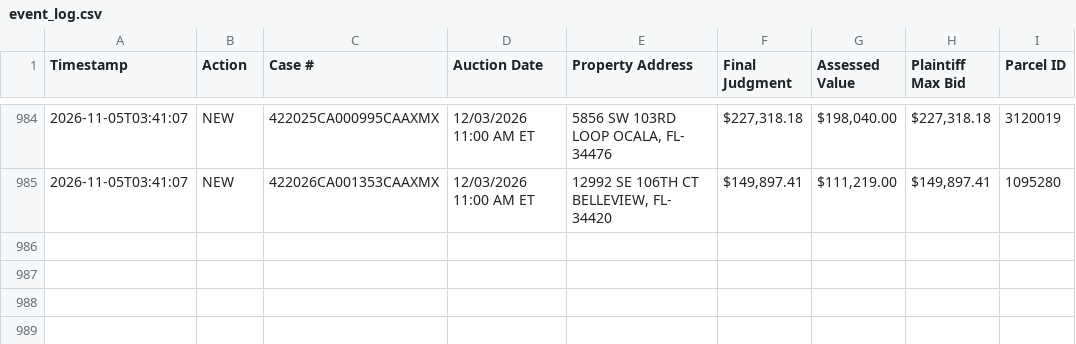
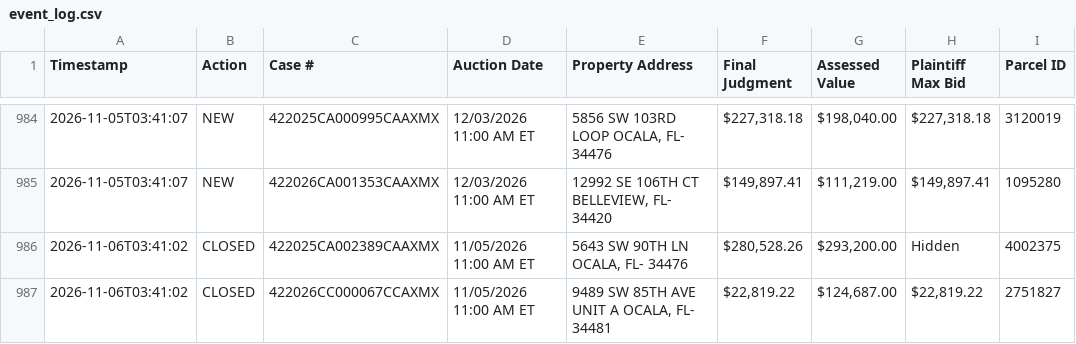
Before and after one commit to figlesias7/realforeclose-marion, a CSV file: data/event_log.csv, drawn as a sheet; only a part is shown, gaps mark what is left out.

```diff
--- a/data/event_log.csv
+++ b/data/event_log.csv
@@ -985 +985,3 @@ Timestamp,Action,Case #,Auction Date,Property Address,Final Judgment,Assessed Va
 2026-11-05T03:41:07,NEW,422026CA001353CAAXMX,12/03/2026 11:00 AM ET,"12992 SE 106TH CT BELLEVIEW, FL- 34420","$149,897.41","$111,219.00","$149,897.41",1095280
+2026-11-06T03:41:02,CLOSED,422025CA002389CAAXMX,11/05/2026 11:00 AM ET,"5643 SW 90TH LN OCALA, FL- 34476","$280,528.26","$293,200.00",Hidden,4002375
+2026-11-06T03:41:02,CLOSED,422026CC000067CCAXMX,11/05/2026 11:00 AM ET,"9489 SW 85TH AVE UNIT A OCALA, FL- 34481","$22,819.22","$124,687.00","$22,819.22",2751827
```
Also changed, not shown: data/active_foreclosures.csv, 3 other files.
